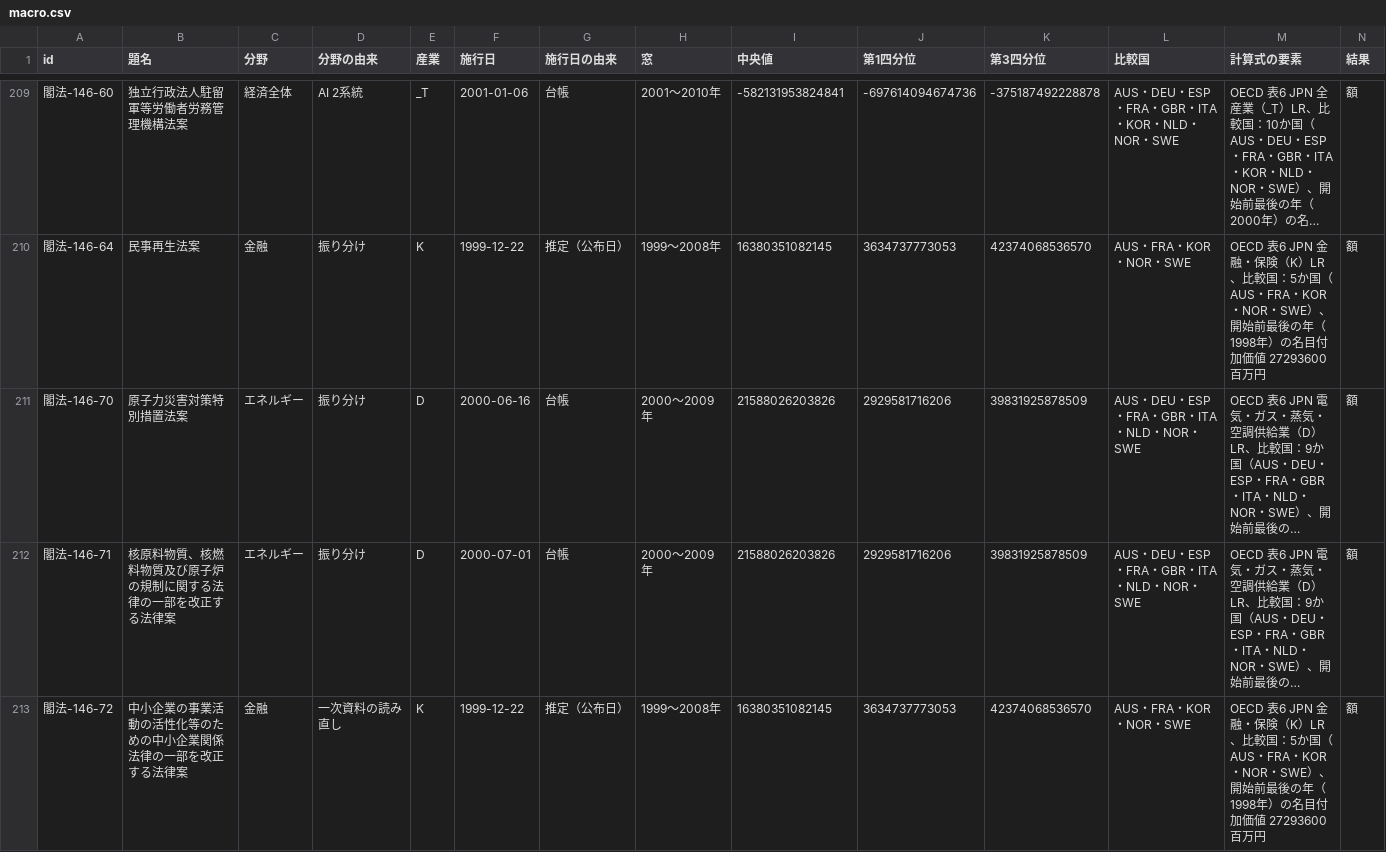
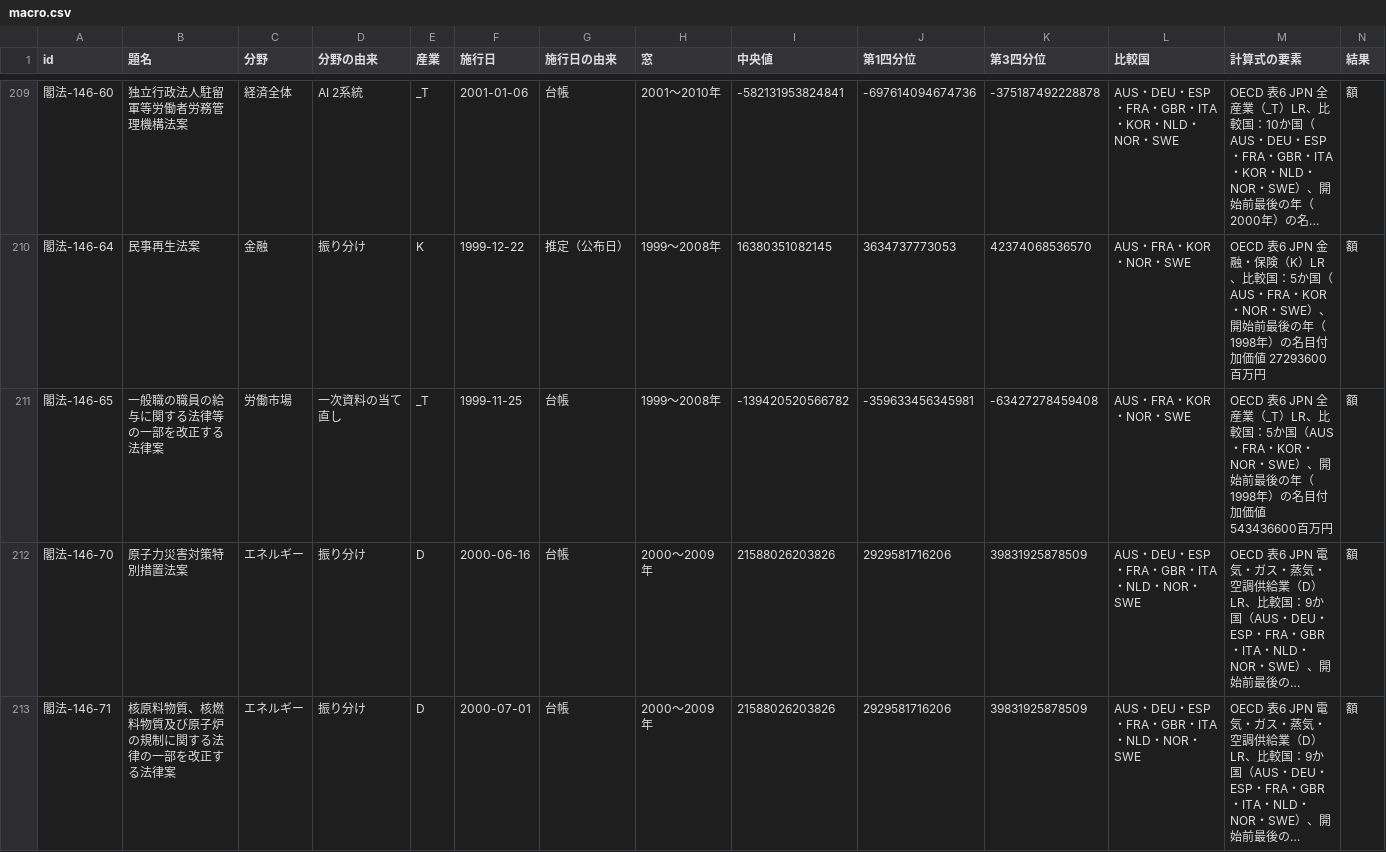
Before and after one commit to nexus-ai-2045/public-interest-lens, a CSV file: data/derived/macro-v1/macro.csv, drawn as a sheet; only a part is shown, gaps mark what is left out; the shorter side is filled out with more unchanged rows; long unchanged cells end in …; rows hold the shown columns only; the diff covers the shown part only; the diff names each change by its address in the sheet, - before the commit and + after, or states it on an @@ line.

Commit message:
一次資料の当て直し（labels.csv）を訂正表の下に重ね、全法律の結果・台帳・参考額の分野に通す
load_layered()：訂正表（抜き取りの読み直し）を上、当て直しを下に重ねる。抜き取りの照合は訂正表だけを読む。
試走10本の値が入る（閣法-146-65 は定例でなく実質改正・経済に効く、閣法-177-25 の分野は経済全体ほか）。

```diff
--- a/data/derived/macro-v1/macro.csv
+++ b/data/derived/macro-v1/macro.csv
+row 211: 閣法-146-65 | 一般職の職員の給与に関する法律等の一部を改正する法律案 | 労働市場 | 一次資料の当て直し | _T | 1999-11-25 | 台帳 | 1999〜2008年 | -139420520566782 | -359633456345981 | -63427278459408 | AUS・FRA・KOR・NOR・SWE | OECD 表6 JPN 全産業（_T）LR、比較国：5か国（AUS・FRA・KOR・NOR・SWE）、開始前最後の年（1998年）の名目付加価値 543436600百万円 | 額
```
Also changed, not shown: 17 edited cells elsewhere in this file, data/derived/error-type-check-v1/candidates.csv, data/derived/three-columns-v1/columns.csv, 12 other files.
